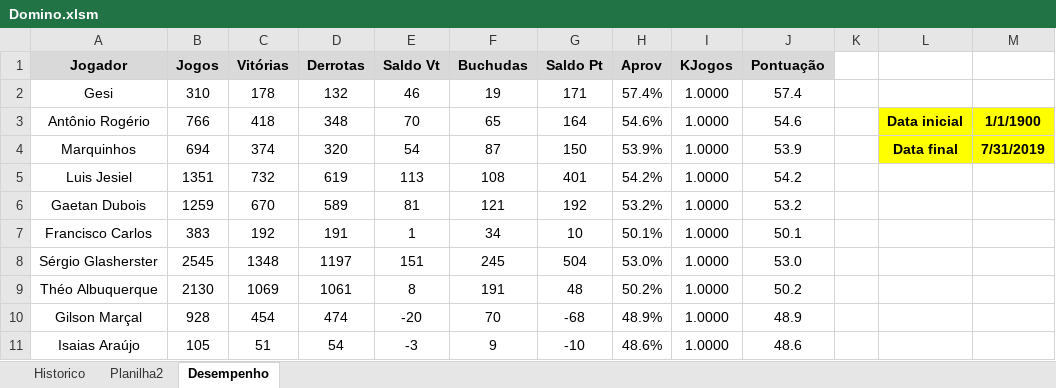
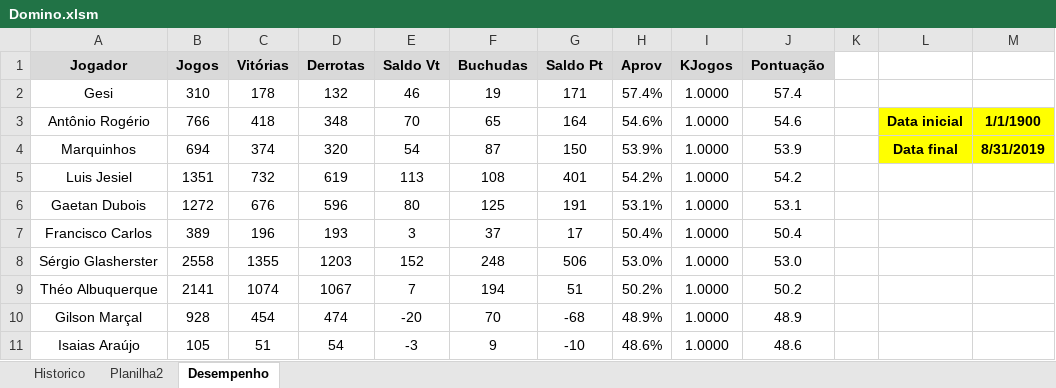
Before and after one commit to theoadepaula/domino, an Excel workbook: src/Domino.xlsm, sheet Desempenho, drawn as a sheet; only a part is shown; values as stored, in another font and other column widths than the file's, no borders; charts and pictures and conditional formats and table styles not drawn; the diff covers the shown part only; the diff names each change by its address in the sheet, - before the commit and + after, or states it on an @@ line.

```diff
--- a/src/Domino.xlsm (sheet Desempenho)
+++ b/src/Domino.xlsm (sheet Desempenho)
-M4: 7/31/2019
+M4: 8/31/2019
-B6 (Jogos): 1259
+B6 (Jogos): 1272
-C6 (Vitórias): 670
+C6 (Vitórias): 676
-D6 (Derrotas): 589
+D6 (Derrotas): 596
-E6 (Saldo Vt): 81
+E6 (Saldo Vt): 80
-F6 (Buchudas): 121
+F6 (Buchudas): 125
-G6 (Saldo Pt): 192
+G6 (Saldo Pt): 191
-H6 (Aprov): 53.2%
+H6 (Aprov): 53.1%
-J6 (Pontuação): 53.2
+J6 (Pontuação): 53.1
-B7 (Jogos): 383
+B7 (Jogos): 389
-C7 (Vitórias): 192
+C7 (Vitórias): 196
-D7 (Derrotas): 191
+D7 (Derrotas): 193
-E7 (Saldo Vt): 1
+E7 (Saldo Vt): 3
-F7 (Buchudas): 34
+F7 (Buchudas): 37
-G7 (Saldo Pt): 10
+G7 (Saldo Pt): 17
-H7 (Aprov): 50.1%
+H7 (Aprov): 50.4%
-J7 (Pontuação): 50.1
+J7 (Pontuação): 50.4
-B8 (Jogos): 2545
+B8 (Jogos): 2558
-C8 (Vitórias): 1348
+C8 (Vitórias): 1355
-D8 (Derrotas): 1197
+D8 (Derrotas): 1203
-E8 (Saldo Vt): 151
+E8 (Saldo Vt): 152
-F8 (Buchudas): 245
+F8 (Buchudas): 248
-G8 (Saldo Pt): 504
+G8 (Saldo Pt): 506
-B9 (Jogos): 2130
+B9 (Jogos): 2141
-C9 (Vitórias): 1069
+C9 (Vitórias): 1074
-D9 (Derrotas): 1061
+D9 (Derrotas): 1067
-E9 (Saldo Vt): 8
+E9 (Saldo Vt): 7
-F9 (Buchudas): 191
+F9 (Buchudas): 194
-G9 (Saldo Pt): 48
+G9 (Saldo Pt): 51
```
Also changed, not shown: 25 edited cells elsewhere in this sheet, sheet Historico.
